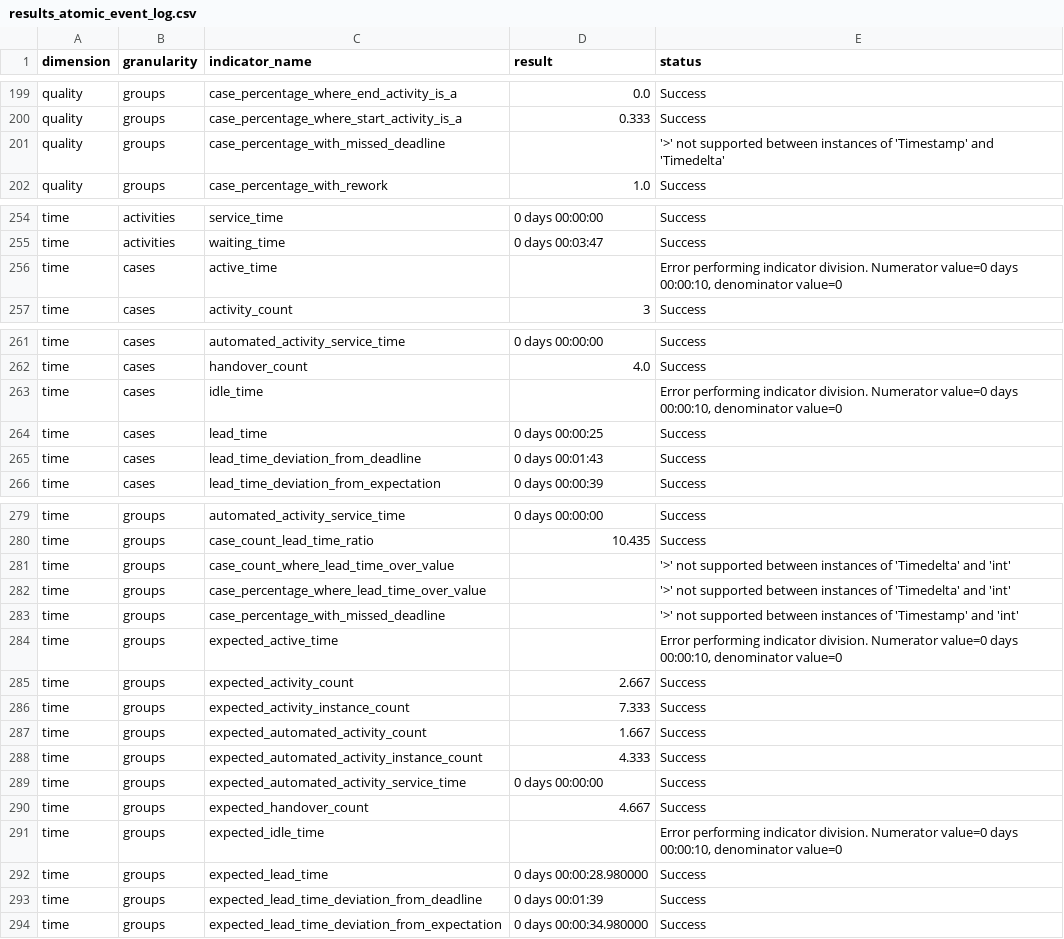
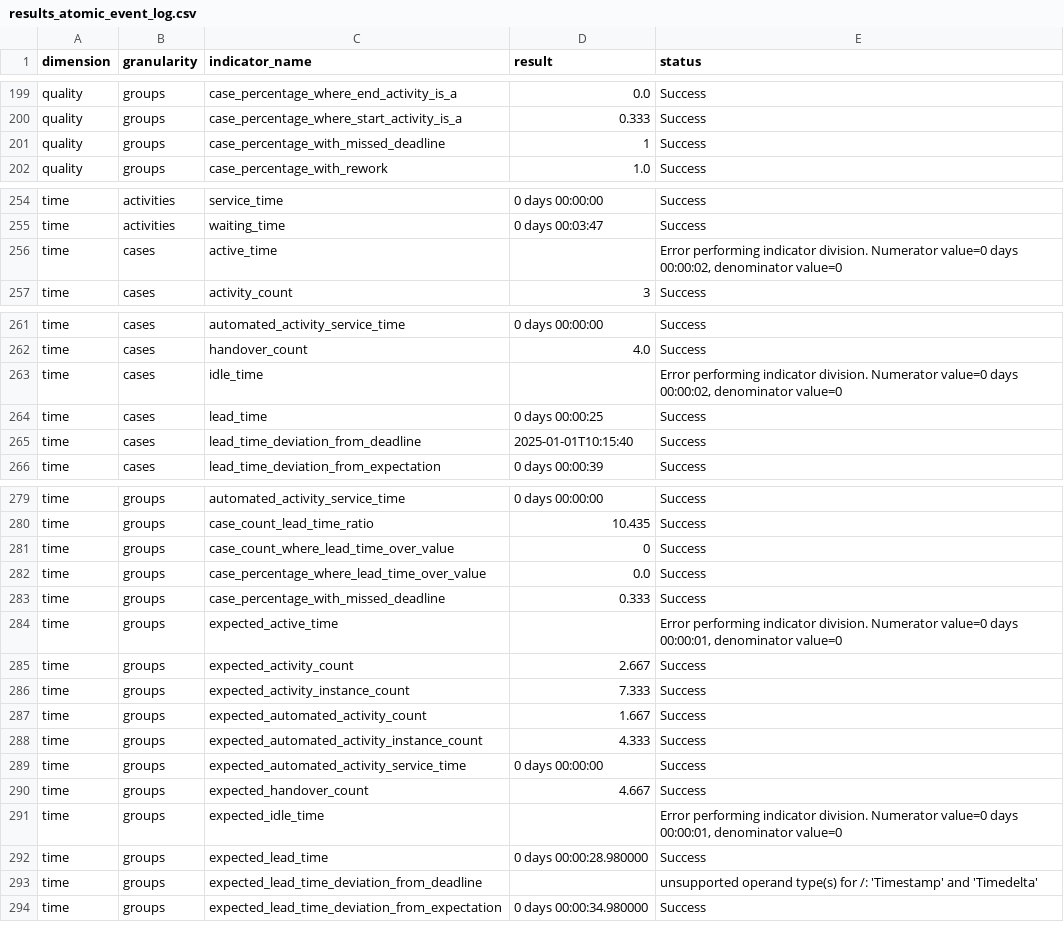
Before and after one commit to nicoabarca/process-performance-indicators, a CSV file: examples/out_atomic_event_log/results_atomic_event_log.csv, drawn as a sheet; only a part is shown, gaps mark what is left out.

```diff
--- a/examples/out_atomic_event_log/results_atomic_event_log.csv
+++ b/examples/out_atomic_event_log/results_atomic_event_log.csv
@@ -200,3 +200,3 @@ quality,groups,case_percentage_where_end_activity_is_a,0.0,Success
 quality,groups,case_percentage_where_start_activity_is_a,0.333,Success
-quality,groups,case_percentage_with_missed_deadline,,'>' not supported between instances of 'Timestamp' and 'Timedelta'
+quality,groups,case_percentage_with_missed_deadline,1,Success
 quality,groups,case_percentage_with_rework,1.0,Success
@@ -255,3 +255,3 @@ time,activities,service_time,0 days 00:00:00,Success
 time,activities,waiting_time,0 days 00:03:47,Success
-time,cases,active_time,,"Error performing indicator division. Numerator value=0 days 00:00:10, denominator value=0"
+time,cases,active_time,,"Error performing indicator division. Numerator value=0 days 00:00:02, denominator value=0"
 time,cases,activity_count,3,Success
@@ -262,5 +262,5 @@ time,cases,automated_activity_service_time,0 days 00:00:00,Success
 time,cases,handover_count,4.0,Success
-time,cases,idle_time,,"Error performing indicator division. Numerator value=0 days 00:00:10, denominator value=0"
+time,cases,idle_time,,"Error performing indicator division. Numerator value=0 days 00:00:02, denominator value=0"
 time,cases,lead_time,0 days 00:00:25,Success
-time,cases,lead_time_deviation_from_deadline,0 days 00:01:43,Success
+time,cases,lead_time_deviation_from_deadline,2025-01-01T10:15:40,Success
 time,cases,lead_time_deviation_from_expectation,0 days 00:00:39,Success
@@ -280,6 +280,6 @@ time,groups,automated_activity_service_time,0 days 00:00:00,Success
 time,groups,case_count_lead_time_ratio,10.435,Success
-time,groups,case_count_where_lead_time_over_value,,'>' not supported between instances of 'Timedelta' and 'int'
-time,groups,case_percentage_where_lead_time_over_value,,'>' not supported between instances of 'Timedelta' and 'int'
-time,groups,case_percentage_with_missed_deadline,,'>' not supported between instances of 'Timestamp' and 'int'
-time,groups,expected_active_time,,"Error performing indicator division. Numerator value=0 days 00:00:10, denominator value=0"
+time,groups,case_count_where_lead_time_over_value,0,Success
+time,groups,case_percentage_where_lead_time_over_value,0.0,Success
+time,groups,case_percentage_with_missed_deadline,0.333,Success
+time,groups,expected_active_time,,"Error performing indicator division. Numerator value=0 days 00:00:01, denominator value=0"
 time,groups,expected_activity_count,2.667,Success
@@ -290,5 +290,5 @@ time,groups,expected_automated_activity_service_time,0 days 00:00:00,Success
 time,groups,expected_handover_count,4.667,Success
-time,groups,expected_idle_time,,"Error performing indicator division. Numerator value=0 days 00:00:10, denominator value=0"
+time,groups,expected_idle_time,,"Error performing indicator division. Numerator value=0 days 00:00:01, denominator value=0"
 time,groups,expected_lead_time,0 days 00:00:28.980000,Success
-time,groups,expected_lead_time_deviation_from_deadline,0 days 00:01:39,Success
+time,groups,expected_lead_time_deviation_from_deadline,,unsupported operand type(s) for /: 'Timestamp' and 'Timedelta'
 time,groups,expected_lead_time_deviation_from_expectation,0 days 00:00:34.980000,Success
```
Also changed, not shown: examples/out_bpi-challenge-2013-incidents_100/results_bpi-challenge-2013-incidents_100.csv, examples/out_bpi-challenge-2017_100/results_bpi-challenge-2017_100.csv, 25 other files.
